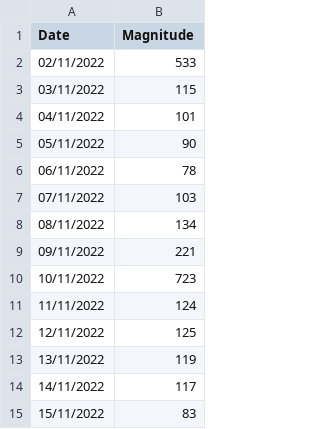
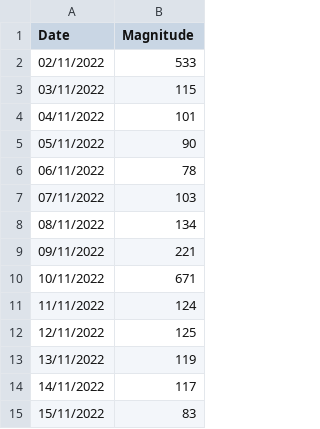
Before and after one commit to notsmart-af/streamlit, a CSV file: data/fluchart.csv, drawn as a sheet; only a part is shown.

Commit message:
33

```diff
--- a/data/fluchart.csv
+++ b/data/fluchart.csv
@@ -9,3 +9,3 @@
 09/11/2022,221
-10/11/2022,723
+10/11/2022,671
 11/11/2022,124
```
